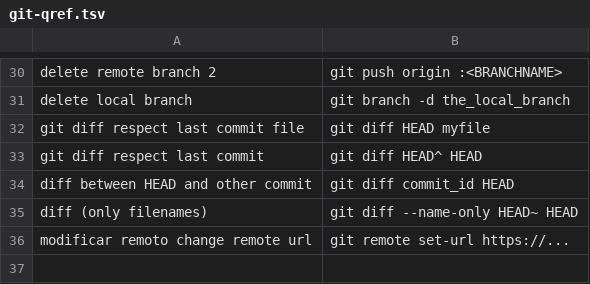
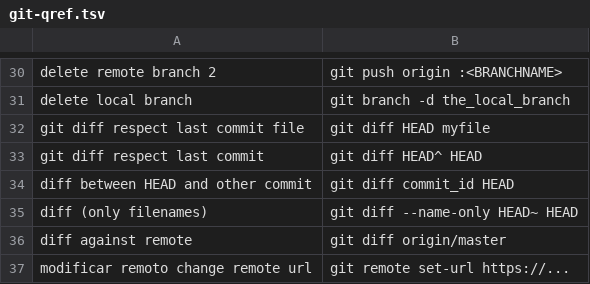
Before and after one commit to n-sm/qrs, a TSV file: git/git-qref.tsv, drawn as a sheet; only a part is shown, gaps mark what is left out.

```diff
--- a/git/git-qref.tsv
+++ b/git/git-qref.tsv
@@ -35,2 +35,3 @@ diff between HEAD and other commit	git diff commit_id HEAD
 diff (only filenames)	git diff --name-only HEAD~ HEAD
+diff against remote	git diff origin/master
 modificar remoto change remote url	git remote set-url https://...
```
